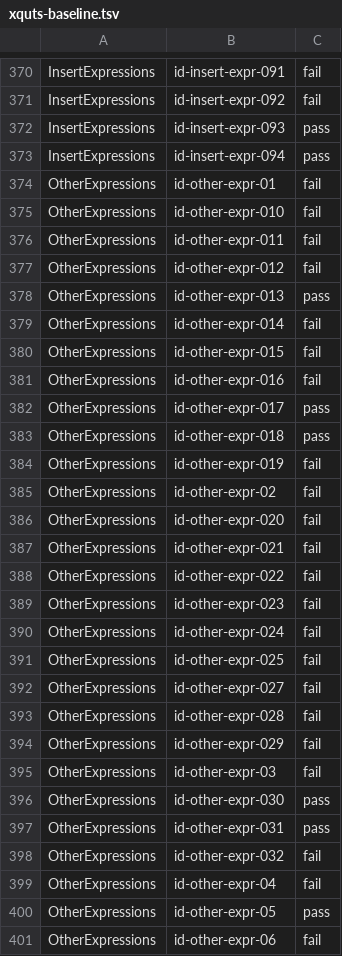
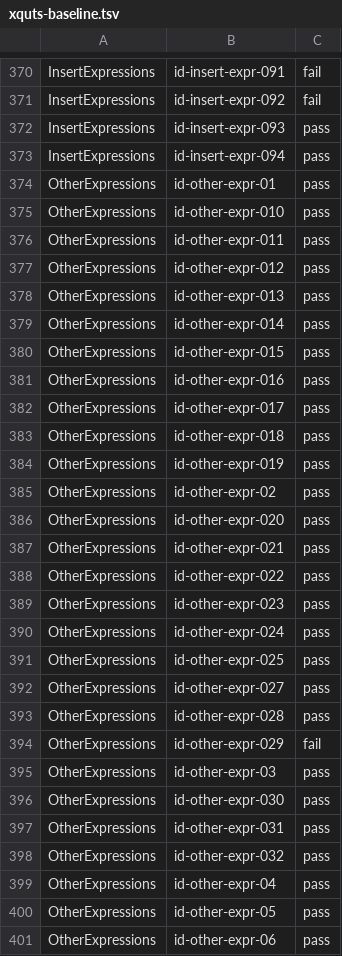
Before and after one commit to phoenixmldb/phoenixmldb-xquery, a TSV file: scripts/xquts-baseline.tsv, drawn as a sheet; only a part is shown, gaps mark what is left out; the diff covers the shown part only.

```diff
--- a/scripts/xquts-baseline.tsv
+++ b/scripts/xquts-baseline.tsv
@@ -373,29 +373,29 @@ InsertExpressions	id-insert-expr-093	pass
 InsertExpressions	id-insert-expr-094	pass
-OtherExpressions	id-other-expr-01	fail
-OtherExpressions	id-other-expr-010	fail
-OtherExpressions	id-other-expr-011	fail
-OtherExpressions	id-other-expr-012	fail
+OtherExpressions	id-other-expr-01	pass
+OtherExpressions	id-other-expr-010	pass
+OtherExpressions	id-other-expr-011	pass
+OtherExpressions	id-other-expr-012	pass
 OtherExpressions	id-other-expr-013	pass
-OtherExpressions	id-other-expr-014	fail
-OtherExpressions	id-other-expr-015	fail
-OtherExpressions	id-other-expr-016	fail
+OtherExpressions	id-other-expr-014	pass
+OtherExpressions	id-other-expr-015	pass
+OtherExpressions	id-other-expr-016	pass
 OtherExpressions	id-other-expr-017	pass
 OtherExpressions	id-other-expr-018	pass
-OtherExpressions	id-other-expr-019	fail
-OtherExpressions	id-other-expr-02	fail
-OtherExpressions	id-other-expr-020	fail
-OtherExpressions	id-other-expr-021	fail
-OtherExpressions	id-other-expr-022	fail
-OtherExpressions	id-other-expr-023	fail
-OtherExpressions	id-other-expr-024	fail
-OtherExpressions	id-other-expr-025	fail
-OtherExpressions	id-other-expr-027	fail
-OtherExpressions	id-other-expr-028	fail
+OtherExpressions	id-other-expr-019	pass
+OtherExpressions	id-other-expr-02	pass
+OtherExpressions	id-other-expr-020	pass
+OtherExpressions	id-other-expr-021	pass
+OtherExpressions	id-other-expr-022	pass
+OtherExpressions	id-other-expr-023	pass
+OtherExpressions	id-other-expr-024	pass
+OtherExpressions	id-other-expr-025	pass
+OtherExpressions	id-other-expr-027	pass
+OtherExpressions	id-other-expr-028	pass
 OtherExpressions	id-other-expr-029	fail
-OtherExpressions	id-other-expr-03	fail
+OtherExpressions	id-other-expr-03	pass
 OtherExpressions	id-other-expr-030	pass
 OtherExpressions	id-other-expr-031	pass
-OtherExpressions	id-other-expr-032	fail
-OtherExpressions	id-other-expr-04	fail
+OtherExpressions	id-other-expr-032	pass
+OtherExpressions	id-other-expr-04	pass
 OtherExpressions	id-other-expr-05	pass
-OtherExpressions	id-other-expr-06	fail
+OtherExpressions	id-other-expr-06	pass
```
Also changed, not shown: 44 edited cells elsewhere in this file, 11 other files.
